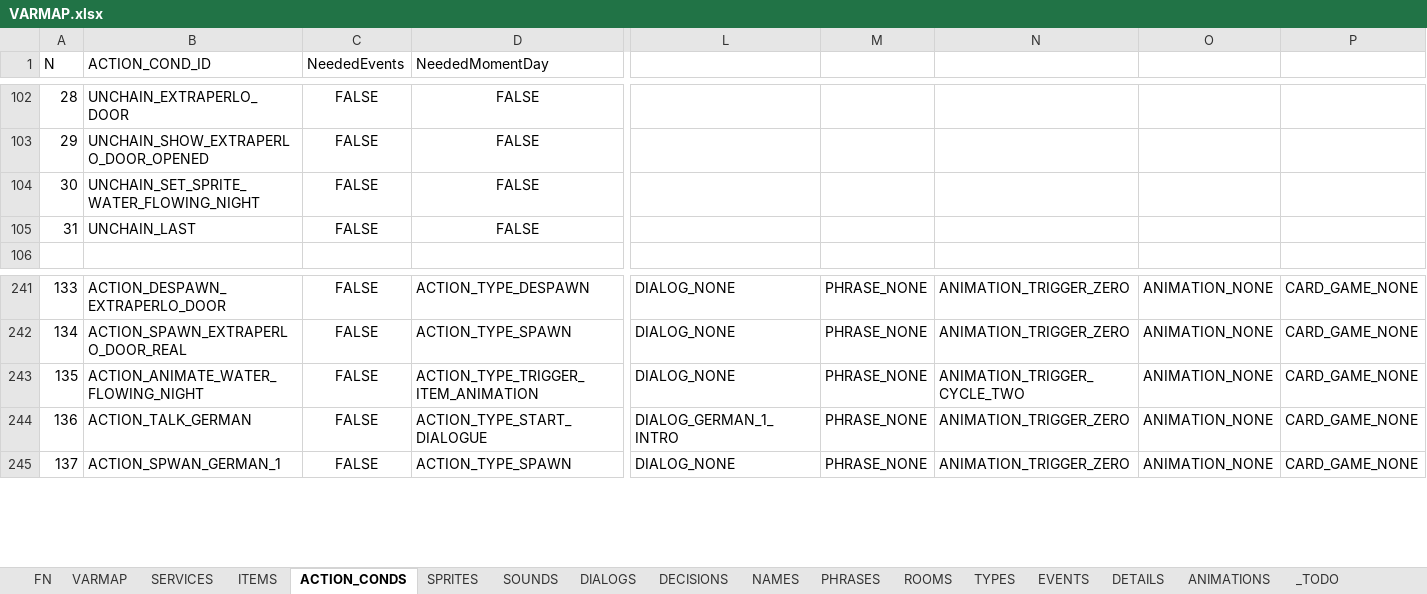
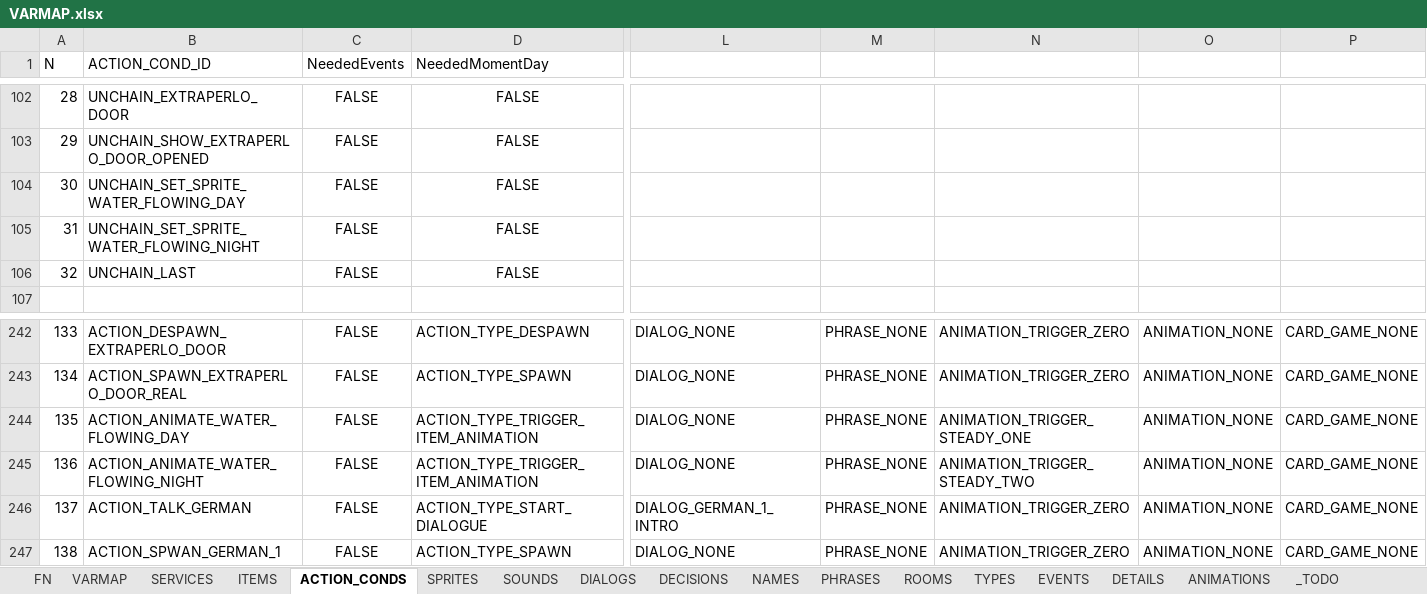
Before and after one commit to ivor4/Goblins3_AnotherQuest, an Excel workbook: VARMAP_Generator/VARMAP.xlsx, sheet ACTION_CONDS, drawn as a sheet; only a part is shown, gaps mark what is left out; values as stored, in another font and other column widths than the file's, no borders; charts and pictures and table styles not drawn; addresses are those after the commit; rows hold the shown columns only; the diff names each change by its address in the sheet, - before the commit and + after, or states it on an @@ line.

Commit message:
Solved bug when an animation is set to be performed after that same animation

```diff
--- a/VARMAP_Generator/VARMAP.xlsx (sheet ACTION_CONDS)
+++ b/VARMAP_Generator/VARMAP.xlsx (sheet ACTION_CONDS)
+row 104: 30 | UNCHAIN_SET_SPRITE_WATER_FLOWING_DAY | FALSE | FALSE
@@ column A (N) renumbered from row 105 down @@
+row 244: 135 | ACTION_ANIMATE_WATER_FLOWING_DAY | FALSE | ACTION_TYPE_TRIGGER_ITEM_ANIMATION | DIALOG_NONE | PHRASE_NONE | ANIMATION_TRIGGER_STEADY_ONE | ANIMATION_NONE | CARD_GAME_NONE
-N245: ANIMATION_TRIGGER_CYCLE_TWO
+N245: ANIMATION_TRIGGER_STEADY_TWO
```
Also changed, not shown: sheet PHRASES, sheet SOUNDS, sheet DIALOGS, 25 other files.
